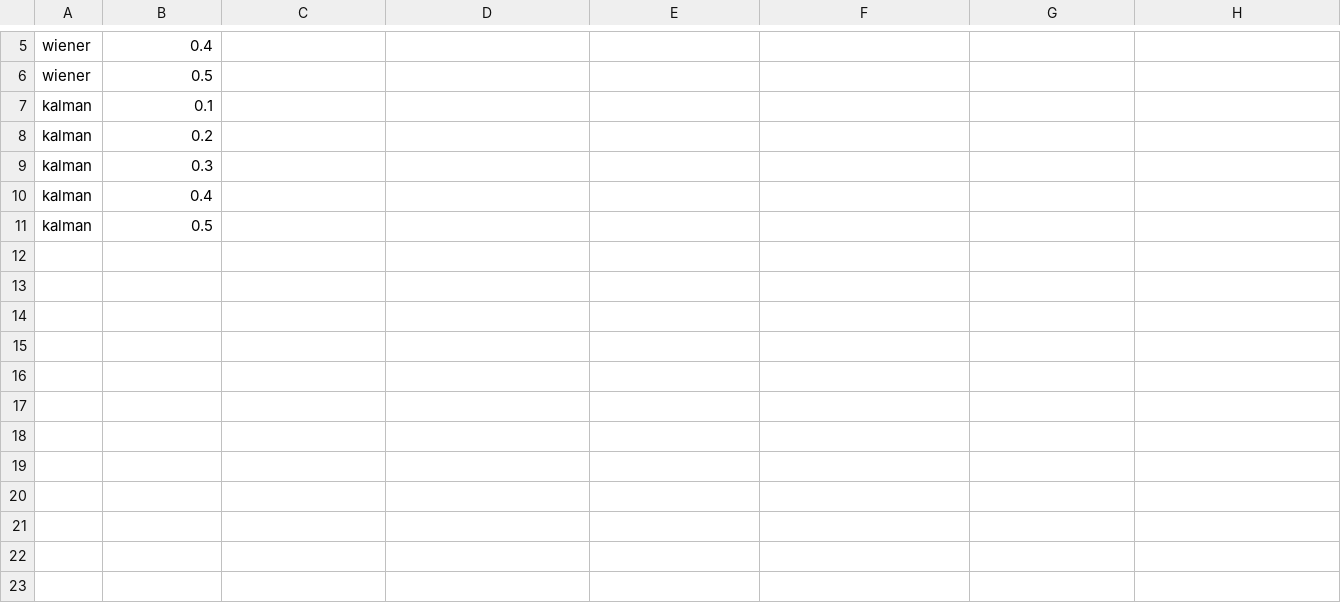
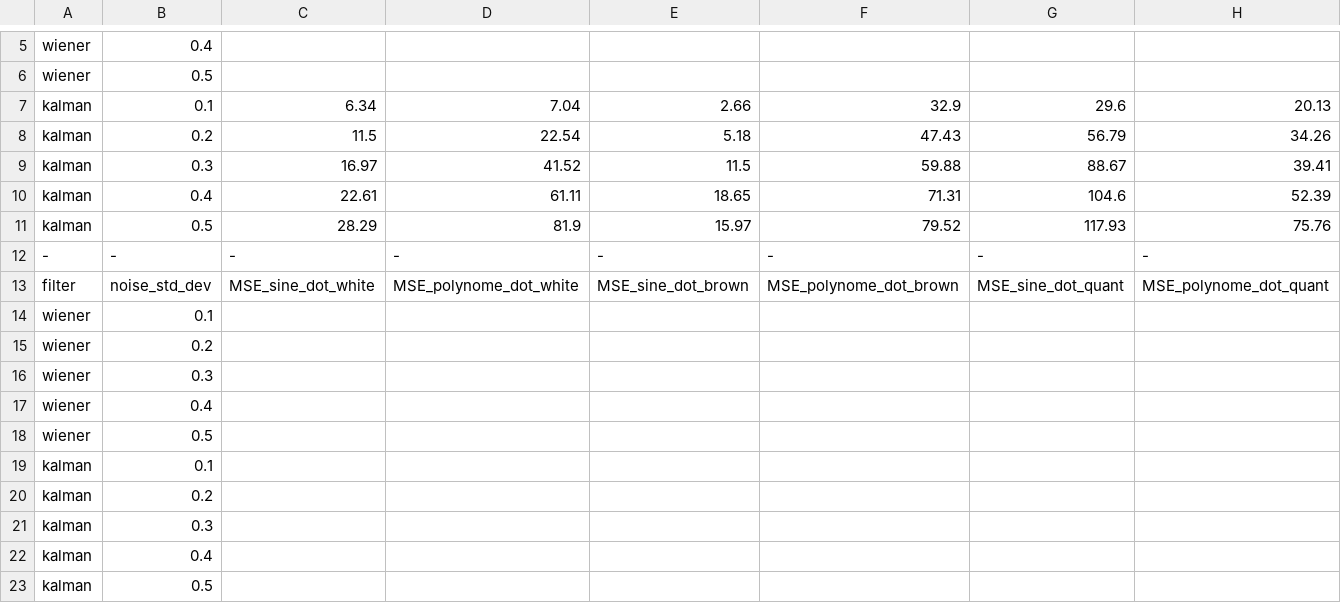
Before and after one commit to TGSP1997/OS-RST, a CSV file: filter_compare.csv, drawn as a sheet; only a part is shown, gaps mark what is left out; the diff names each change by its address in the sheet, - before the commit and + after, or states it on an @@ line.

```diff
--- a/filter_compare.csv
+++ b/filter_compare.csv
+row 7: kalman | 0.1 | 6.34 | 7.04 | 2.66 | 32.9 | 29.6 | 20.13
+row 8: kalman | 0.2 | 11.5 | 22.54 | 5.18 | 47.43 | 56.79 | 34.26
+row 9: kalman | 0.3 | 16.97 | 41.52 | 11.5 | 59.88 | 88.67 | 39.41
+row 10: kalman | 0.4 | 22.61 | 61.11 | 18.65 | 71.31 | 104.6 | 52.39
+row 11: kalman | 0.5 | 28.29 | 81.9 | 15.97 | 79.52 | 117.93 | 75.76
+row 12: - | - | - | - | - | - | - | -
+row 13: filter | noise_std_dev | MSE_sine_dot_white | MSE_polynome_dot_white | MSE_sine_dot_brown | MSE_polynome_dot_brown | MSE_sine_dot_quant | MSE_polynome_dot_quant
+row 14: wiener | 0.1
+row 15: wiener | 0.2
+row 16: wiener | 0.3
+row 17: wiener | 0.4
+row 18: wiener | 0.5
```
Also changed, not shown: 24 other files.
